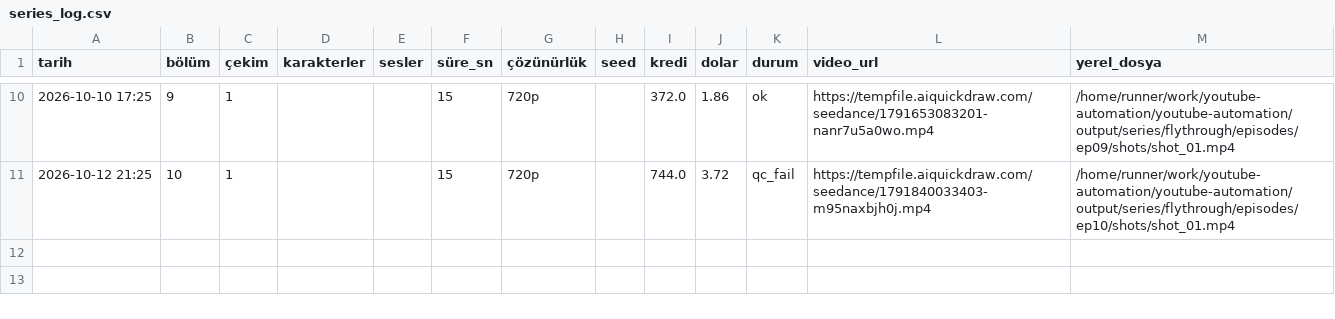
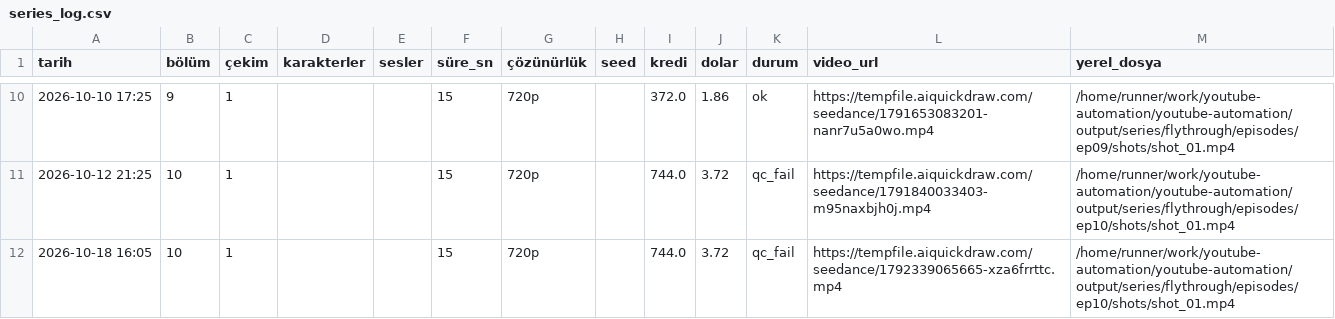
Before and after one commit to Wolkchen00/youtube-automation, a CSV file: galactic_experience/flythrough/series_log.csv, drawn as a sheet; only a part is shown, gaps mark what is left out.

```diff
--- a/galactic_experience/flythrough/series_log.csv
+++ b/galactic_experience/flythrough/series_log.csv
@@ -11 +11,2 @@
 2026-10-12 21:25,10,1,,,15,720p,,744.0,3.72,qc_fail,https://tempfile.aiquickdraw.com/seedance/1791840033403-m95naxbjh0j.mp4,/home/runner/work/youtube-automation/youtube-automation/output/series/flythrough/episodes/ep10/shots/shot_01.mp4
+2026-10-18 16:05,10,1,,,15,720p,,744.0,3.72,qc_fail,https://tempfile.aiquickdraw.com/seedance/1792339065665-xza6frrttc.mp4,/home/runner/work/youtube-automation/youtube-automation/output/series/flythrough/episodes/ep10/shots/shot_01.mp4
```
Also changed, not shown: 7 other files.
